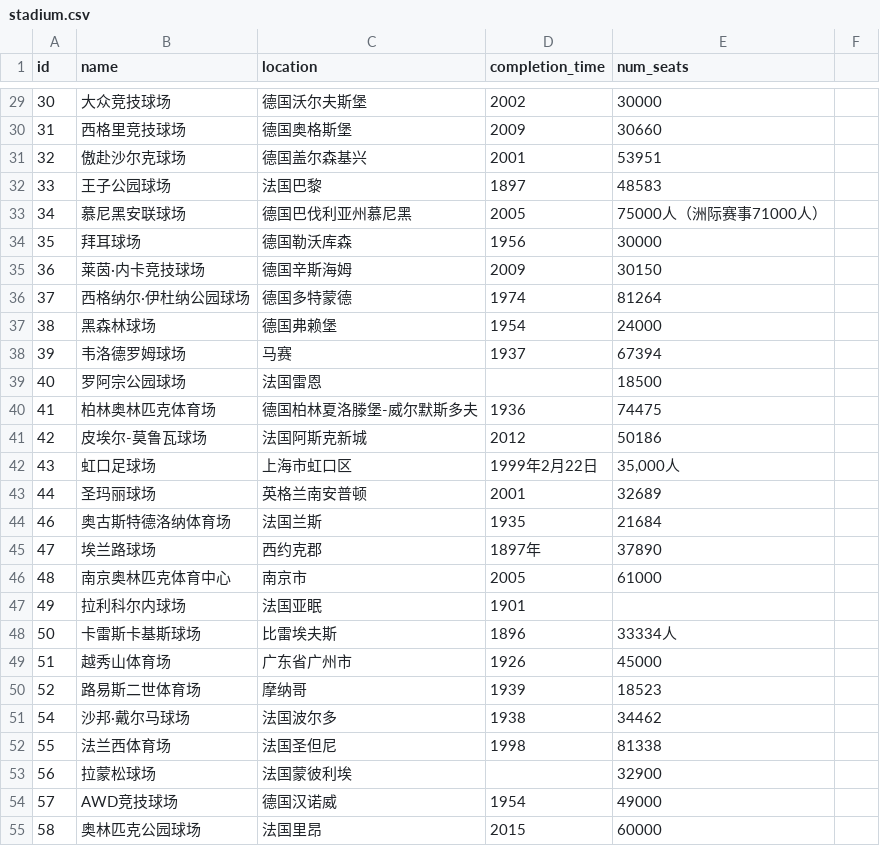
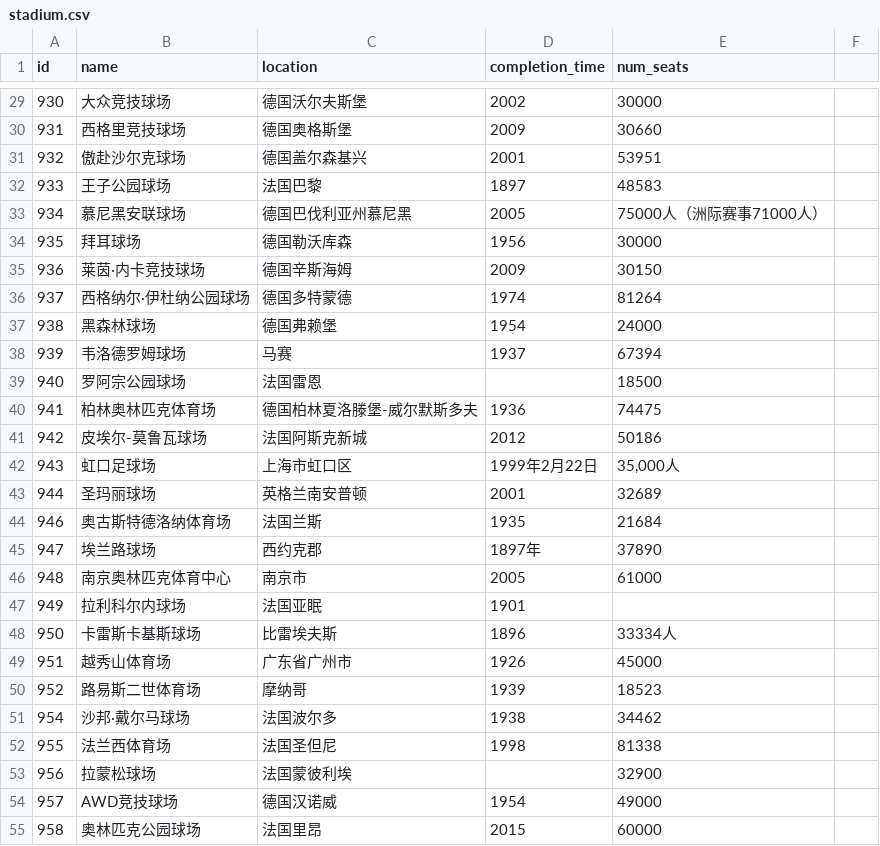
Before and after one commit to PiotrNewt/scruber, a CSV file: experiment/s/stadium.csv, drawn as a sheet; only a part is shown, gaps mark what is left out; the diff covers the shown part only.

```diff
--- a/experiment/s/stadium.csv
+++ b/experiment/s/stadium.csv
@@ -29,27 +29,27 @@ id,name,location,completion_time,num_seats
-30,大众竞技球场,德国沃尔夫斯堡,2002,30000
-31,西格里竞技球场,德国奥格斯堡,2009,30660
-32,傲赴沙尔克球场,德国盖尔森基兴,2001,53951
-33,王子公园球场,法国巴黎,1897,48583
-34,慕尼黑安联球场,德国巴伐利亚州慕尼黑,2005,75000人（洲际赛事71000人）
-35,拜耳球场,德国勒沃库森,1956,30000
-36,莱茵·内卡竞技球场,德国辛斯海姆,2009,30150
-37,西格纳尔·伊杜纳公园球场,德国多特蒙德,1974,81264
-38,黑森林球场,德国弗赖堡,1954,24000
-39,韦洛德罗姆球场,马赛,1937,67394
-40,罗阿宗公园球场,法国雷恩,,18500
-41,柏林奥林匹克体育场,德国柏林夏洛滕堡-威尔默斯多夫,1936,74475
-42,皮埃尔-莫鲁瓦球场,法国阿斯克新城,2012,50186
-43,虹口足球场,上海市虹口区,1999年2月22日,"35,000人"
-44,圣玛丽球场,英格兰南安普顿,2001,32689
-46,奥古斯特德洛纳体育场,法国兰斯,1935,21684
-47,埃兰路球场,西约克郡,1897年,37890
-48,南京奥林匹克体育中心,南京市,2005,61000
-49,拉利科尔内球场,法国亚眠,1901,
-50,卡雷斯卡基斯球场,比雷埃夫斯,1896,33334人
-51,越秀山体育场,广东省广州市,1926,45000
-52,路易斯二世体育场,摩纳哥,1939,18523
-54,沙邦·戴尔马球场,法国波尔多,1938,34462
-55,法兰西体育场,法国圣但尼,1998,81338
-56,拉蒙松球场,法国蒙彼利埃,,32900
-57,AWD竞技球场,德国汉诺威,1954,49000
-58,奥林匹克公园球场,法国里昂,2015,60000
+930,大众竞技球场,德国沃尔夫斯堡,2002,30000
+931,西格里竞技球场,德国奥格斯堡,2009,30660
+932,傲赴沙尔克球场,德国盖尔森基兴,2001,53951
+933,王子公园球场,法国巴黎,1897,48583
+934,慕尼黑安联球场,德国巴伐利亚州慕尼黑,2005,75000人（洲际赛事71000人）
+935,拜耳球场,德国勒沃库森,1956,30000
+936,莱茵·内卡竞技球场,德国辛斯海姆,2009,30150
+937,西格纳尔·伊杜纳公园球场,德国多特蒙德,1974,81264
+938,黑森林球场,德国弗赖堡,1954,24000
+939,韦洛德罗姆球场,马赛,1937,67394
+940,罗阿宗公园球场,法国雷恩,,18500
+941,柏林奥林匹克体育场,德国柏林夏洛滕堡-威尔默斯多夫,1936,74475
+942,皮埃尔-莫鲁瓦球场,法国阿斯克新城,2012,50186
+943,虹口足球场,上海市虹口区,1999年2月22日,"35,000人"
+944,圣玛丽球场,英格兰南安普顿,2001,32689
+946,奥古斯特德洛纳体育场,法国兰斯,1935,21684
+947,埃兰路球场,西约克郡,1897年,37890
+948,南京奥林匹克体育中心,南京市,2005,61000
+949,拉利科尔内球场,法国亚眠,1901,
+950,卡雷斯卡基斯球场,比雷埃夫斯,1896,33334人
+951,越秀山体育场,广东省广州市,1926,45000
+952,路易斯二世体育场,摩纳哥,1939,18523
+954,沙邦·戴尔马球场,法国波尔多,1938,34462
+955,法兰西体育场,法国圣但尼,1998,81338
+956,拉蒙松球场,法国蒙彼利埃,,32900
+957,AWD竞技球场,德国汉诺威,1954,49000
+958,奥林匹克公园球场,法国里昂,2015,60000
```
Also changed, not shown: 31 edited cells elsewhere in this file, experiment/s/country.csv, tables/league_r.csv, 8 other files.
